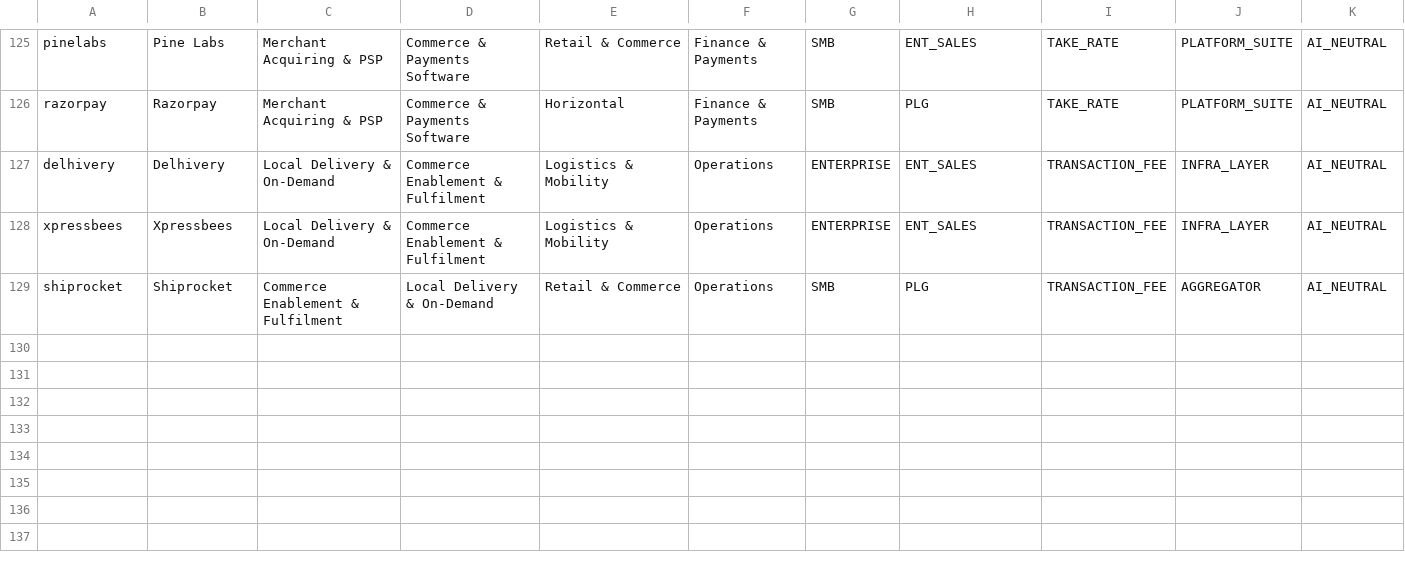
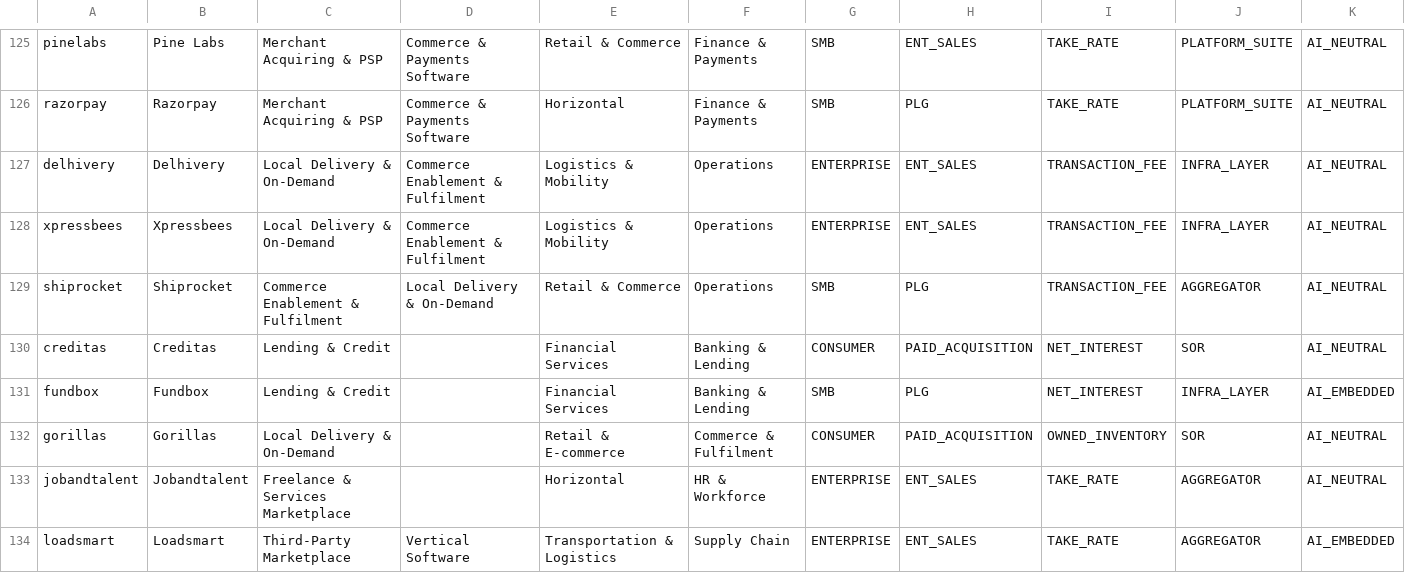
Before and after one commit to DaniilRybak-code/fairway-valuation, a CSV file: data/private-companies-tags.csv, drawn as a sheet; only a part is shown, gaps mark what is left out; rows hold the shown columns only; the diff names each change by its address in the sheet, - before the commit and + after, or states it on an @@ line.

Commit message:
Rulings applied with sources, 14 rounds inserted and 5 companies tagged, like-for-like basis gate, handful sizing on Daniil's rule

```diff
--- a/data/private-companies-tags.csv
+++ b/data/private-companies-tags.csv
+row 130: creditas | Creditas | Lending & Credit |  | Financial Services | Banking & Lending | CONSUMER | PAID_ACQUISITION | NET_INTEREST | SOR | AI_NEUTRAL
+row 131: fundbox | Fundbox | Lending & Credit |  | Financial Services | Banking & Lending | SMB | PLG | NET_INTEREST | INFRA_LAYER | AI_EMBEDDED
+row 132: gorillas | Gorillas | Local Delivery & On-Demand |  | Retail & E-commerce | Commerce & Fulfilment | CONSUMER | PAID_ACQUISITION | OWNED_INVENTORY | SOR | AI_NEUTRAL
+row 133: jobandtalent | Jobandtalent | Freelance & Services Marketplace |  | Horizontal | HR & Workforce | ENTERPRISE | ENT_SALES | TAKE_RATE | AGGREGATOR | AI_NEUTRAL
+row 134: loadsmart | Loadsmart | Third-Party Marketplace | Vertical Software | Transportation & Logistics | Supply Chain | ENTERPRISE | ENT_SALES | TAKE_RATE | AGGREGATOR | AI_EMBEDDED
```
Also changed, not shown: data/private-companies-consumer-tags.csv, data/private-rounds-consumer.csv, 41 other files.
